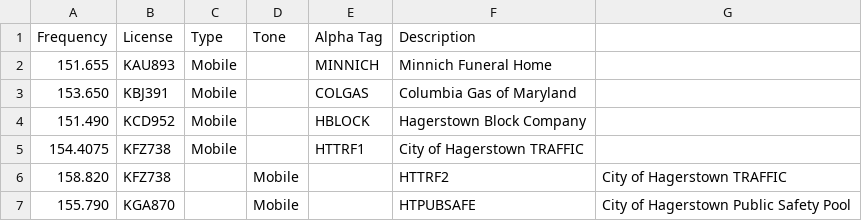
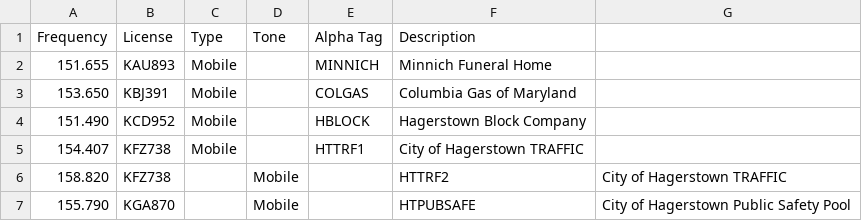
Before and after one commit to kenbuckler/washcomd-rf, a CSV file: Maryland/WashCo/FrequencyMaster.csv, drawn as a sheet; only a part is shown.

Commit message:
Update FrequencyMaster.csv

```diff
--- a/Maryland/WashCo/FrequencyMaster.csv
+++ b/Maryland/WashCo/FrequencyMaster.csv
@@ -4,3 +4,3 @@ Frequency,License,Type,Tone,Alpha Tag,Description
 151.490,KCD952,Mobile,,HBLOCK,Hagerstown Block Company
-154.4075,KFZ738,Mobile,,HTTRF1,City of Hagerstown TRAFFIC
+154.407,KFZ738,Mobile,,HTTRF1,City of Hagerstown TRAFFIC
 158.820,KFZ738,,Mobile,,HTTRF2,City of Hagerstown TRAFFIC
```
